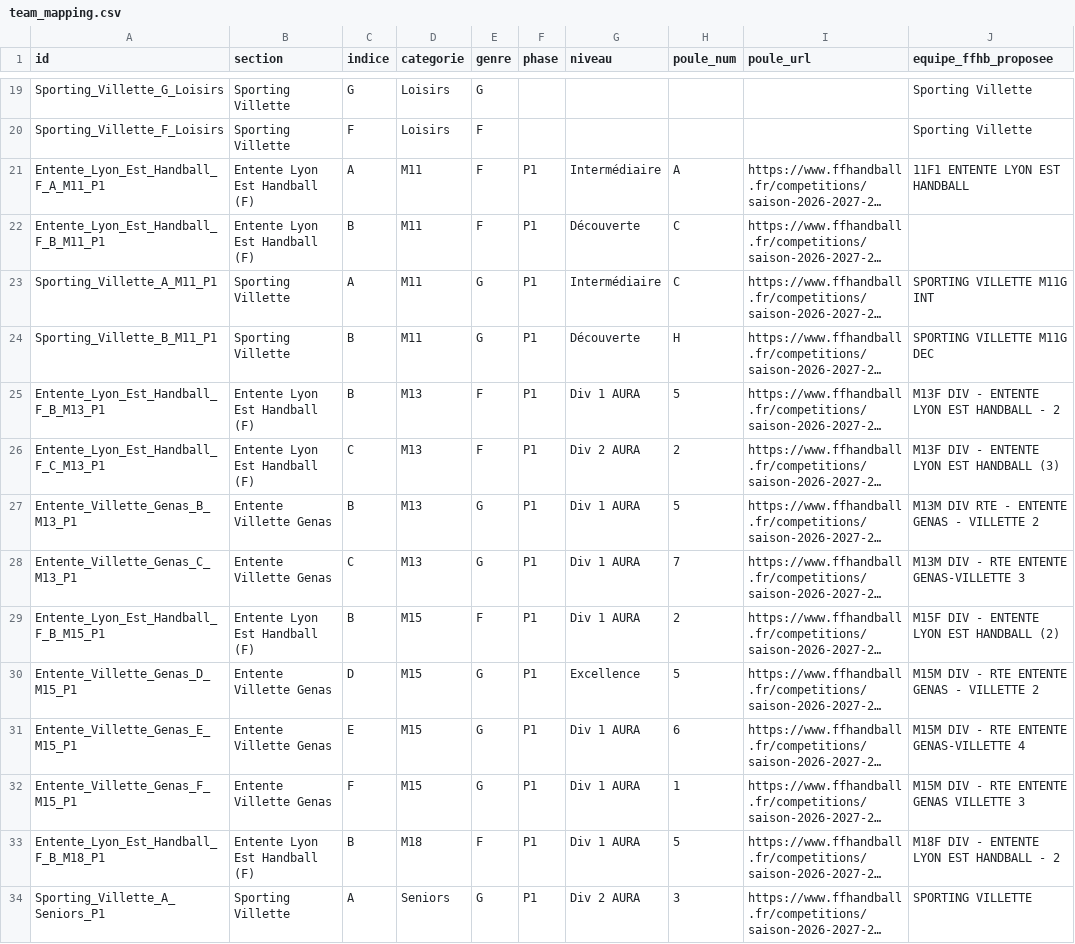
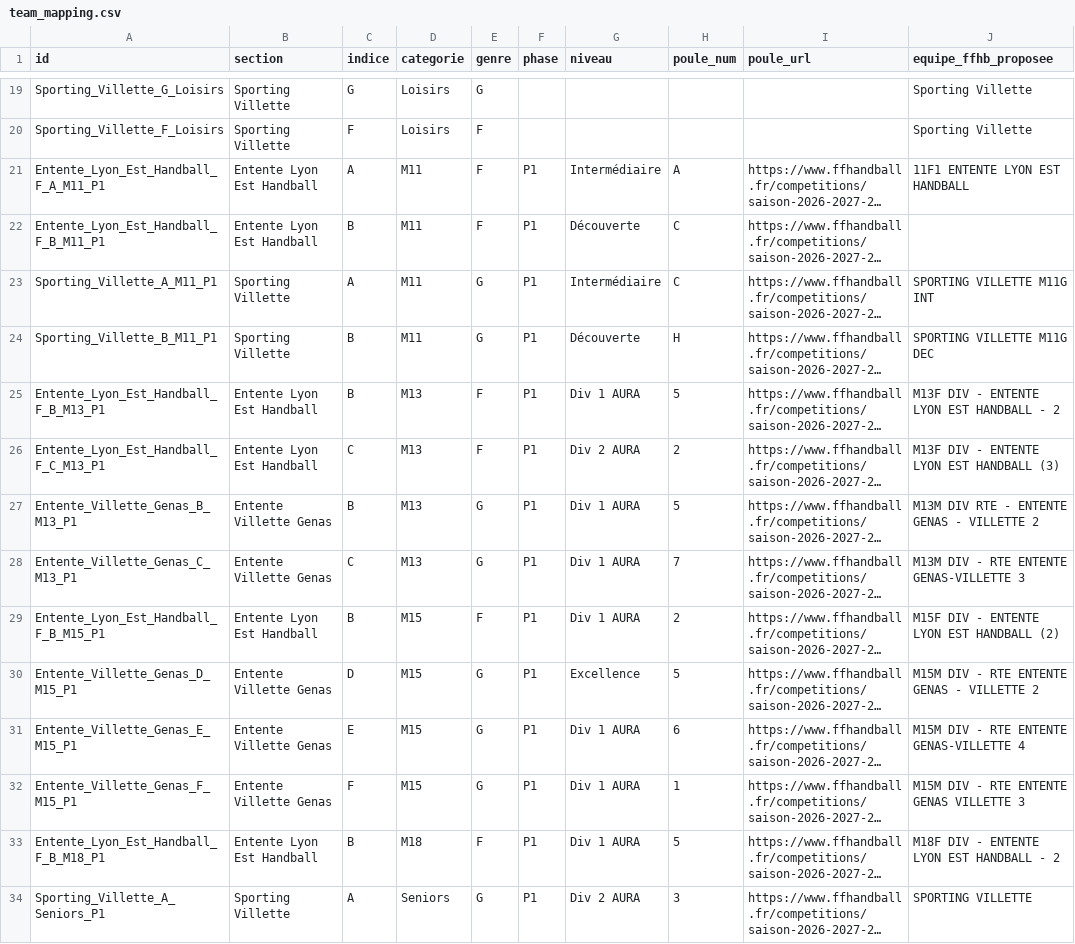
Before and after one commit to sportingvillette/competitions, a CSV file: scraper/team_mapping.csv, drawn as a sheet; only a part is shown, gaps mark what is left out; long unchanged cells end in …; the diff names each change by its address in the sheet, - before the commit and + after, or states it on an @@ line.

```diff
--- a/scraper/team_mapping.csv
+++ b/scraper/team_mapping.csv
-B21:B22 (section): Entente Lyon Est Handball (F)
+B21:B22 (section): Entente Lyon Est Handball
-B25:B26 (section): Entente Lyon Est Handball (F)
+B25:B26 (section): Entente Lyon Est Handball
-B29 (section): Entente Lyon Est Handball (F)
+B29 (section): Entente Lyon Est Handball
-B33 (section): Entente Lyon Est Handball (F)
+B33 (section): Entente Lyon Est Handball
```
Also changed, not shown: data/calendrier_club.csv, data/classements_club.csv.
